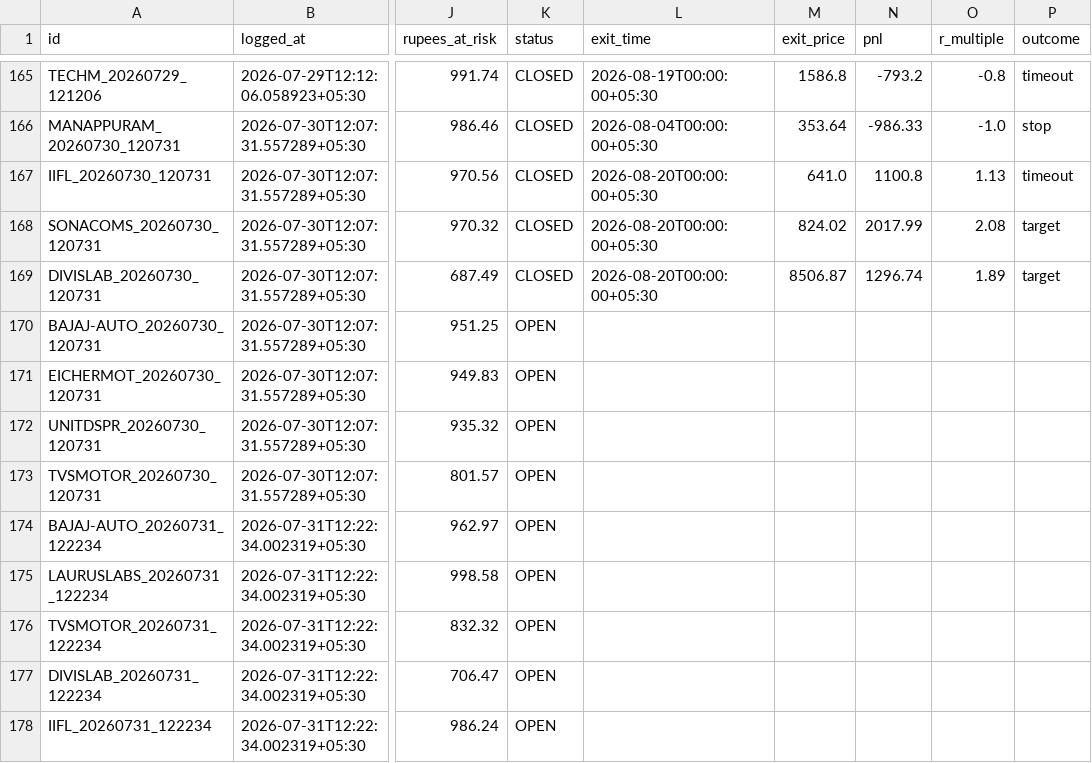
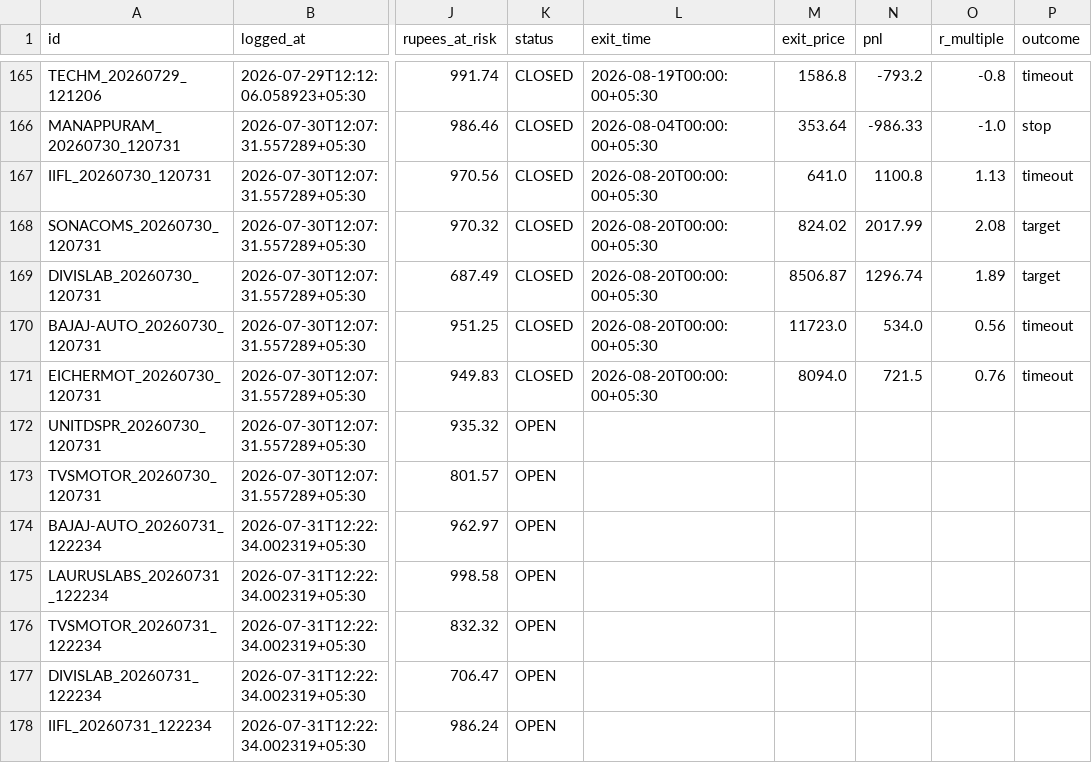
Before and after one commit to Arnav2412/trading-bot, a CSV file: reports/paper_trades.csv, drawn as a sheet; only a part is shown, gaps mark what is left out; the diff names each change by its address in the sheet, - before the commit and + after, or states it on an @@ line.

```diff
--- a/reports/paper_trades.csv
+++ b/reports/paper_trades.csv
-K170:K171 (status): OPEN
+K170:K171 (status): CLOSED
-L170:L171 (exit_time): (empty)
+L170:L171 (exit_time): 2026-08-20T00:00:00+05:30
-M170 (exit_price): (empty)
+M170 (exit_price): 11723.0
-N170 (pnl): (empty)
+N170 (pnl): 534.0
-O170 (r_multiple): (empty)
+O170 (r_multiple): 0.56
-P170:P171 (outcome): (empty)
+P170:P171 (outcome): timeout
-M171 (exit_price): (empty)
+M171 (exit_price): 8094.0
-N171 (pnl): (empty)
+N171 (pnl): 721.5
-O171 (r_multiple): (empty)
+O171 (r_multiple): 0.76
```
Also changed, not shown: 3 other files.
